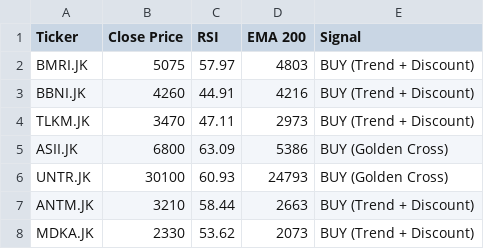
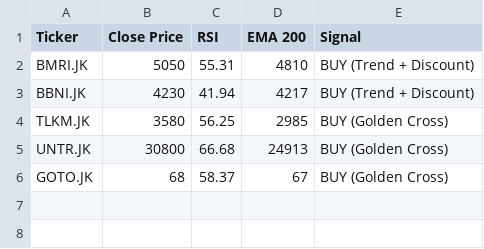
Before and after one commit to dnielasher/idx-automated-screener, a CSV file: rekomendasi_saham.csv, drawn as a sheet.

```diff
--- a/rekomendasi_saham.csv
+++ b/rekomendasi_saham.csv
@@ -1,8 +1,6 @@
 Ticker,Close Price,RSI,EMA 200,Signal
-BMRI.JK,5075,57.97,4803,BUY (Trend + Discount)
-BBNI.JK,4260,44.91,4216,BUY (Trend + Discount)
-TLKM.JK,3470,47.11,2973,BUY (Trend + Discount)
-ASII.JK,6800,63.09,5386,BUY (Golden Cross)
-UNTR.JK,30100,60.93,24793,BUY (Golden Cross)
-ANTM.JK,3210,58.44,2663,BUY (Trend + Discount)
-MDKA.JK,2330,53.62,2073,BUY (Trend + Discount)
+BMRI.JK,5050,55.31,4810,BUY (Trend + Discount)
+BBNI.JK,4230,41.94,4217,BUY (Trend + Discount)
+TLKM.JK,3580,56.25,2985,BUY (Golden Cross)
+UNTR.JK,30800,66.68,24913,BUY (Golden Cross)
+GOTO.JK,68,58.37,67,BUY (Golden Cross)
```
